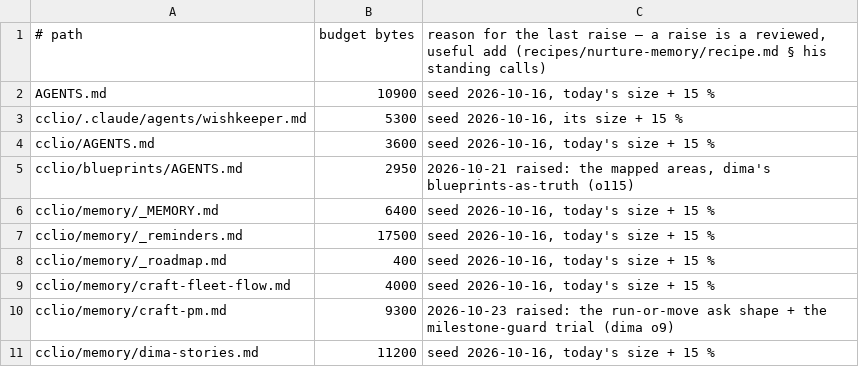
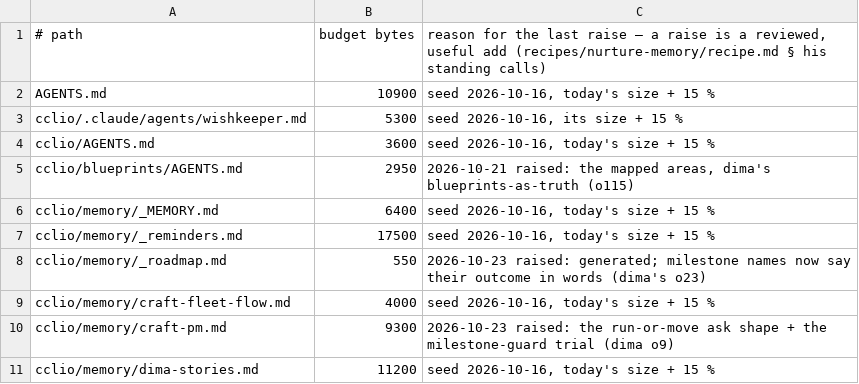
Before and after one commit to dvakatsiienko/frame, a TSV file: recipes/nurture-memory/scripts/memory-budgets.tsv, drawn as a sheet; only a part is shown.

Commit message:
🔧 cclio: roadmap outline in words, live milestone names
Agent: cclio · Claude Opus 5.5

```diff
--- a/recipes/nurture-memory/scripts/memory-budgets.tsv
+++ b/recipes/nurture-memory/scripts/memory-budgets.tsv
@@ -7,3 +7,3 @@ cclio/memory/_MEMORY.md	6400	seed 2026-10-16, today's size + 15 %
 cclio/memory/_reminders.md	17500	seed 2026-10-16, today's size + 15 %
-cclio/memory/_roadmap.md	400	seed 2026-10-16, today's size + 15 %
+cclio/memory/_roadmap.md	550	2026-10-23 raised: generated; milestone names now say their outcome in words (dima's o23)
 cclio/memory/craft-fleet-flow.md	4000	seed 2026-10-16, today's size + 15 %
```
Also changed, not shown: 1 other file.
